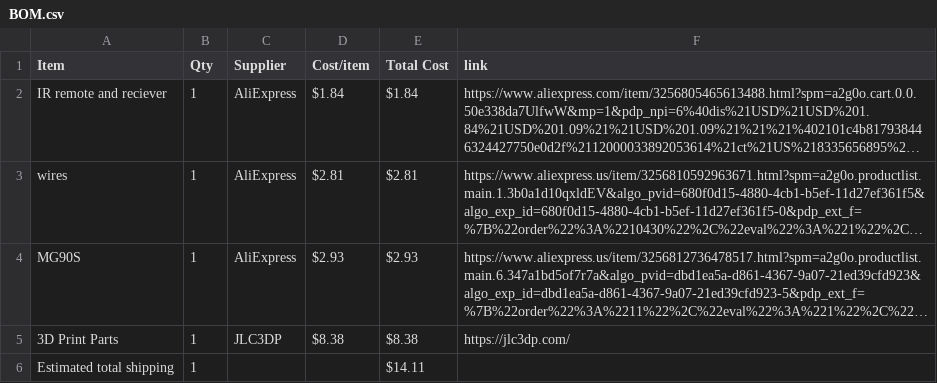
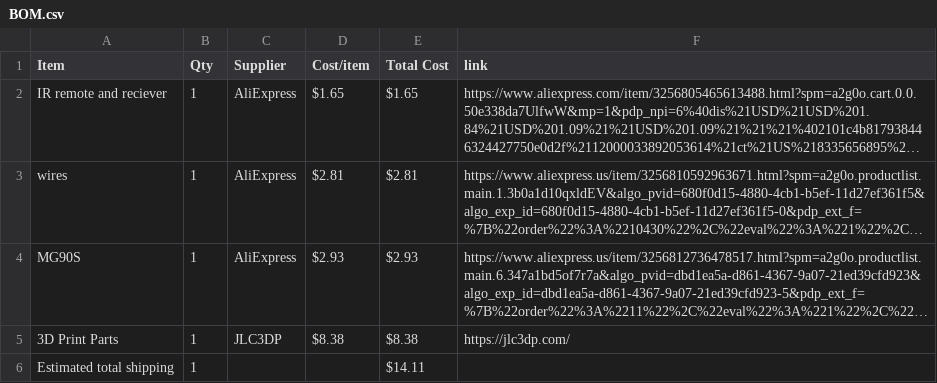
Before and after one commit to madadisriram11-web/Lazy-Light, a CSV file: BOM.csv, drawn as a sheet; long unchanged cells end in …; the diff names each change by its address in the sheet, - before the commit and + after, or states it on an @@ line.

Commit message:
Sync Lazy Light from Half Life

```diff
--- a/BOM.csv
+++ b/BOM.csv
-D2 (Cost/item): $1.84
+D2 (Cost/item): $1.65
-E2 (Total Cost): $1.84
+E2 (Total Cost): $1.65
```
